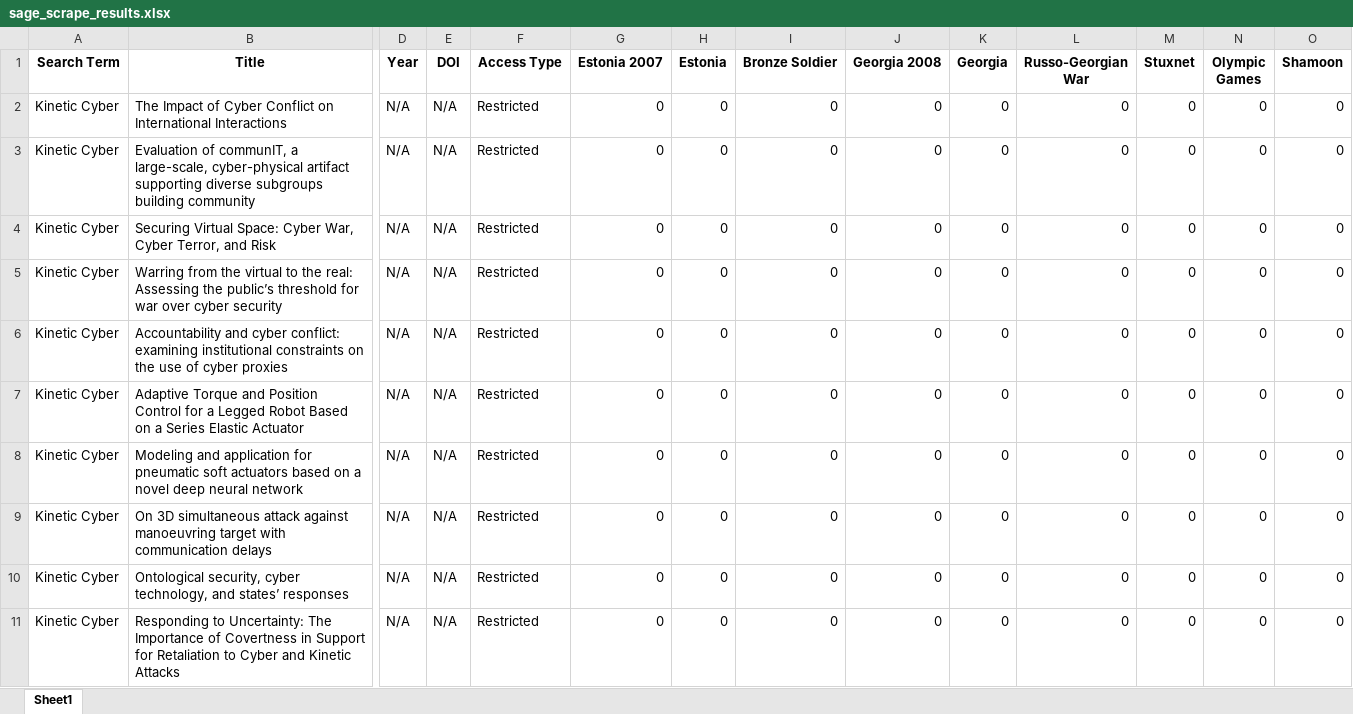
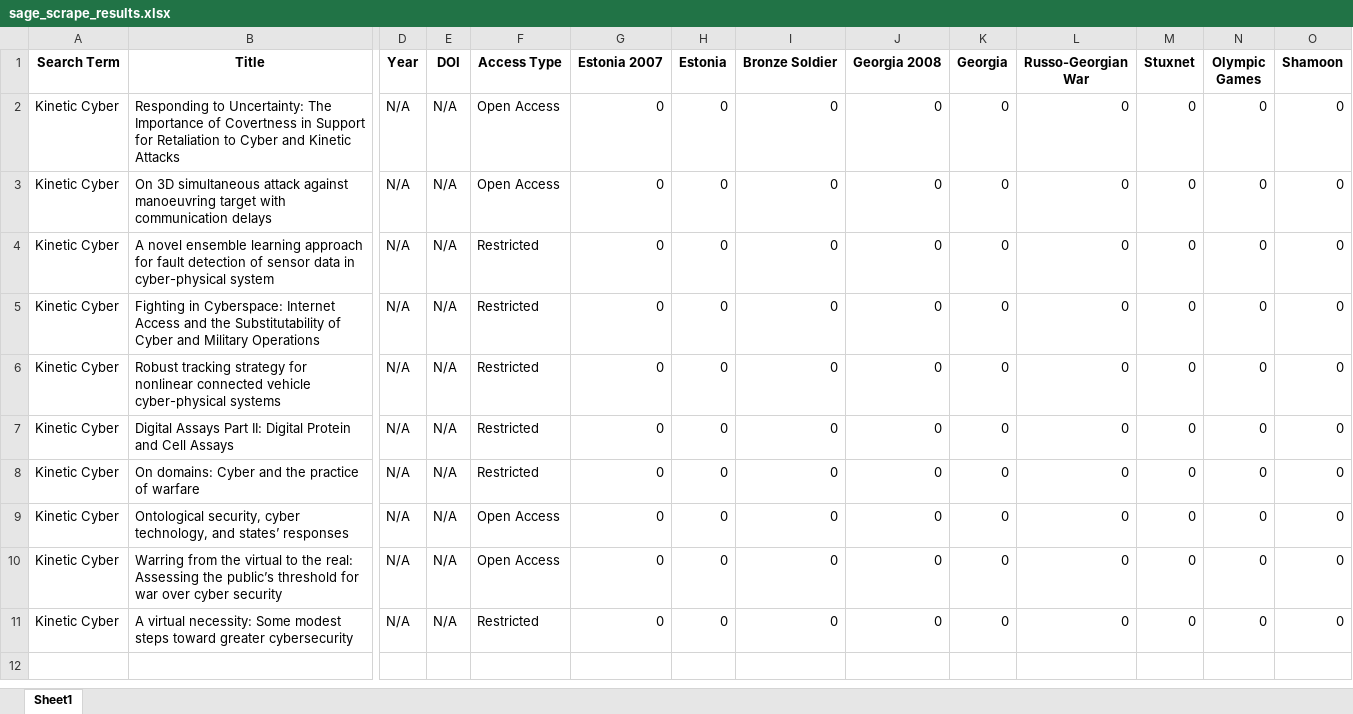
Before and after one commit to HallyP123/Sage_Scrape, an Excel workbook: sage_scrape_results.xlsx, sheet Sheet1, drawn as a sheet; only a part is shown, gaps mark what is left out; values as stored, in another font and other column widths than the file's, no borders; removed rows and columns are numbered as before the commit, all else as after; rows hold the shown columns only; the diff names each change by its address in the sheet, - before the commit and + after, or states it on an @@ line.

Commit message:
Update Sage scrape results

```diff
--- a/sage_scrape_results.xlsx (sheet Sheet1)
+++ b/sage_scrape_results.xlsx (sheet Sheet1)
-B2 (Title): The Impact of Cyber Conflict on International Interactions
+B2 (Title): Responding to Uncertainty: The Importance of Covertness in Support for Retaliation to Cyber and Kinetic Attacks
-F2:F3 (Access Type): Restricted
+F2:F3 (Access Type): Open Access
-B3 (Title): Evaluation of communIT, a large-scale, cyber-physical artifact supporting diverse subgroups building community
+B3 (Title): On 3D simultaneous attack against manoeuvring target with communication delays
-row 4: Kinetic Cyber | Securing Virtual Space: Cyber War, Cyber Terror, and Risk | N/A | N/A | Restricted | 0 | 0 | 0 | 0 | 0 | 0 | 0 | 0 | 0
-B4 (Title): Warring from the virtual to the real: Assessing the public’s threshold for war over cyber security
+B4 (Title): A novel ensemble learning approach for fault detection of sensor data in cyber-physical system
-B5 (Title): Accountability and cyber conflict: examining institutional constraints on the use of cyber proxies
+B5 (Title): Fighting in Cyberspace: Internet Access and the Substitutability of Cyber and Military Operations
-B6 (Title): Adaptive Torque and Position Control for a Legged Robot Based on a Series Elastic Actuator
+B6 (Title): Robust tracking strategy for nonlinear connected vehicle cyber-physical systems
-B7 (Title): Modeling and application for pneumatic soft actuators based on a novel deep neural network
+B7 (Title): Digital Assays Part II: Digital Protein and Cell Assays
-B8 (Title): On 3D simultaneous attack against manoeuvring target with communication delays
+B8 (Title): On domains: Cyber and the practice of warfare
-F9 (Access Type): Restricted
+F9 (Access Type): Open Access
+row 10: Kinetic Cyber | Warring from the virtual to the real: Assessing the public’s threshold for war over cyber security | N/A | N/A | Open Access | 0 | 0 | 0 | 0 | 0 | 0 | 0 | 0 | 0
-B11 (Title): Responding to Uncertainty: The Importance of Covertness in Support for Retaliation to Cyber and Kinetic Attacks
+B11 (Title): A virtual necessity: Some modest steps toward greater cybersecurity
```
